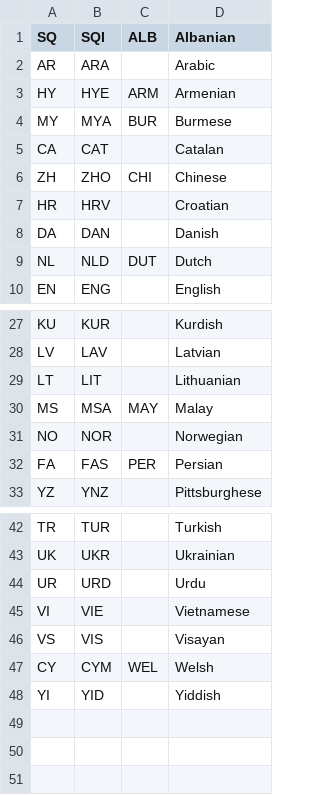
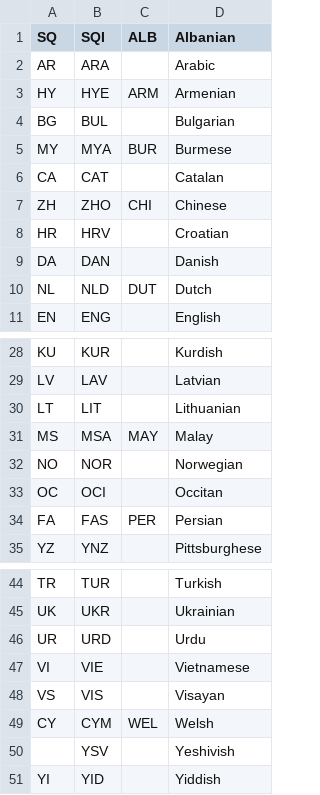
Before and after one commit to Pyroan/Lingo, a CSV file: data/iso_languages.csv, drawn as a sheet; only a part is shown, gaps mark what is left out.

```diff
--- a/data/iso_languages.csv
+++ b/data/iso_languages.csv
@@ -3,2 +3,3 @@ AR,ARA,,Arabic
 HY,HYE,ARM,Armenian
+BG,BUL,,Bulgarian
 MY,MYA,BUR,Burmese
@@ -31,2 +32,3 @@ MS,MSA,MAY,Malay
 NO,NOR,,Norwegian
+OC,OCI,,Occitan
 FA,FAS,PER,Persian
@@ -47,2 +49,3 @@ VS,VIS,,Visayan
 CY,CYM,WEL,Welsh
+,YSV,,Yeshivish
 YI,YID,,Yiddish
```
Also changed, not shown: data/nationalities.csv.
